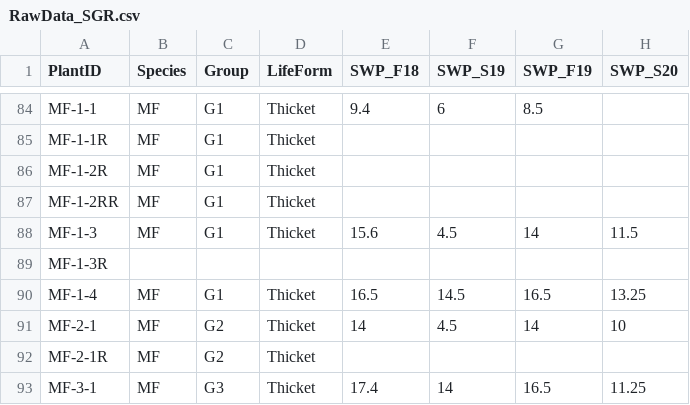
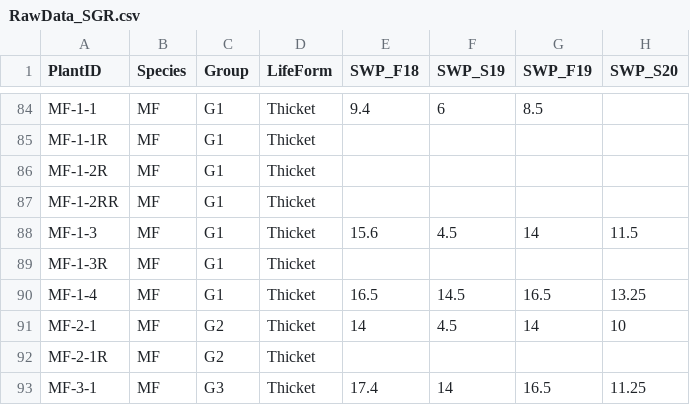
Before and after one commit to ksirving/SGR_Flows_AMP, a CSV file: input_data/RawData_SGR.csv, drawn as a sheet; only a part is shown, gaps mark what is left out; the diff names each change by its address in the sheet, - before the commit and + after, or states it on an @@ line.

```diff
--- a/input_data/RawData_SGR.csv
+++ b/input_data/RawData_SGR.csv
-B89 (Species): (empty)
+B89 (Species): MF
-C89 (Group): (empty)
+C89 (Group): G1
-D89 (LifeForm): (empty)
+D89 (LifeForm): Thicket
```
Also changed, not shown: output_data/00_bio_data_long.csv, 13 other files.
